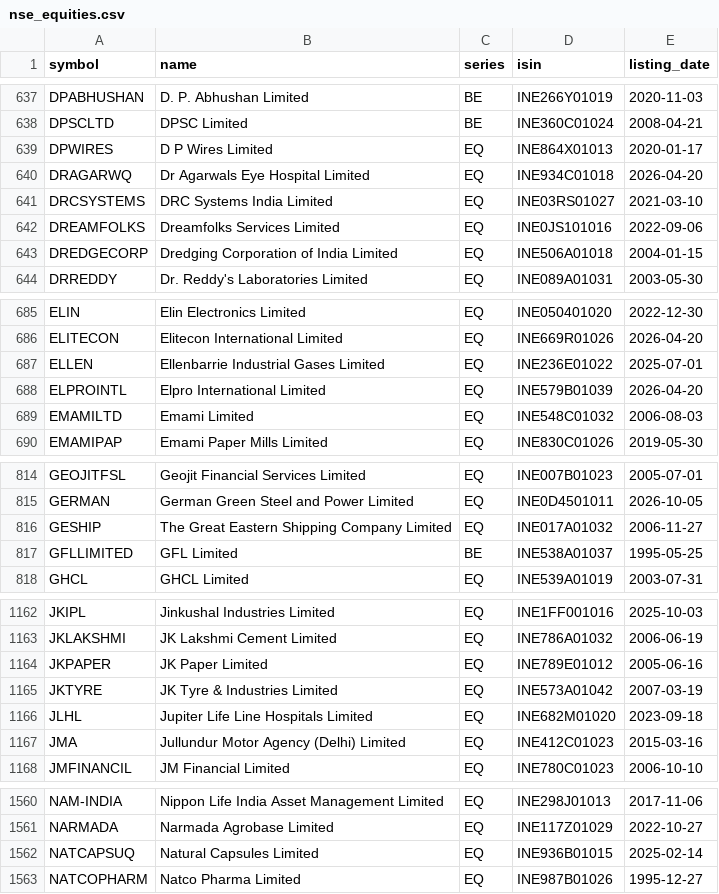
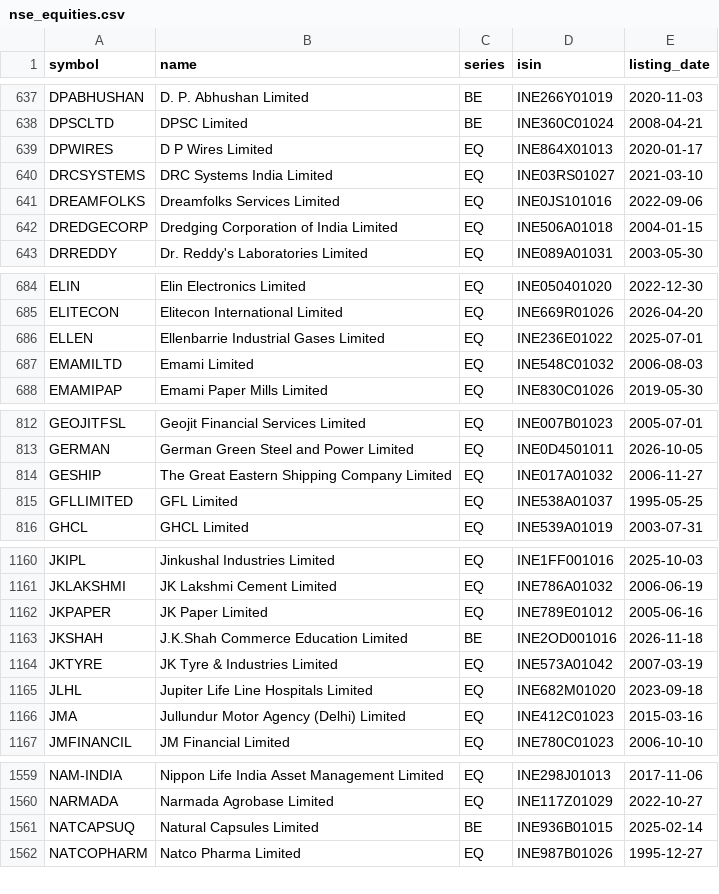
Before and after one commit to KannanKathirvelm/ml-mini-projects, a CSV file: 03_stock_price_prediction_lstm_rnn/data/nse_equities.csv, drawn as a sheet; only a part is shown, gaps mark what is left out; the diff covers the shown part only.

```diff
--- a/03_stock_price_prediction_lstm_rnn/data/nse_equities.csv
+++ b/03_stock_price_prediction_lstm_rnn/data/nse_equities.csv
@@ -639,3 +639,2 @@ DPSCLTD,DPSC Limited,BE,INE360C01024,2008-04-21
 DPWIRES,D P Wires Limited,EQ,INE864X01013,2020-01-17
-DRAGARWQ,Dr Agarwals Eye Hospital Limited,EQ,INE934C01018,2026-04-20
 DRCSYSTEMS,DRC Systems India Limited,EQ,INE03RS01027,2021-03-10
@@ -687,3 +686,2 @@ ELITECON,Elitecon International Limited,EQ,INE669R01026,2026-04-20
 ELLEN,Ellenbarrie Industrial Gases Limited,EQ,INE236E01022,2025-07-01
-ELPROINTL,Elpro International Limited,EQ,INE579B01039,2026-04-20
 EMAMILTD,Emami Limited,EQ,INE548C01032,2006-08-03
@@ -816,3 +814,3 @@ GERMAN,German Green Steel and Power Limited,EQ,INE0D4501011,2026-10-05
 GESHIP,The Great Eastern Shipping Company Limited,EQ,INE017A01032,2006-11-27
-GFLLIMITED,GFL Limited,BE,INE538A01037,1995-05-25
+GFLLIMITED,GFL Limited,EQ,INE538A01037,1995-05-25
 GHCL,GHCL Limited,EQ,INE539A01019,2003-07-31
@@ -1164,2 +1162,3 @@ JKLAKSHMI,JK Lakshmi Cement Limited,EQ,INE786A01032,2006-06-19
 JKPAPER,JK Paper Limited,EQ,INE789E01012,2005-06-16
+JKSHAH,J.K.Shah Commerce Education Limited,BE,INE2OD001016,2026-11-18
 JKTYRE,JK Tyre & Industries Limited,EQ,INE573A01042,2007-03-19
@@ -1561,3 +1560,3 @@ NAM-INDIA,Nippon Life India Asset Management Limited,EQ,INE298J01013,2017-11-06
 NARMADA,Narmada Agrobase Limited,EQ,INE117Z01029,2022-10-27
-NATCAPSUQ,Natural Capsules Limited,EQ,INE936B01015,2025-02-14
+NATCAPSUQ,Natural Capsules Limited,BE,INE936B01015,2025-02-14
 NATCOPHARM,Natco Pharma Limited,EQ,INE987B01026,1995-12-27
```
Also changed, not shown: 2 edited cells elsewhere in this file, 04_financial_ai_agents/data/nse_equities.csv, mobile/server/projects/03_stock_price_prediction_lstm_rnn/data/nse_equities.csv, 15 other files.
